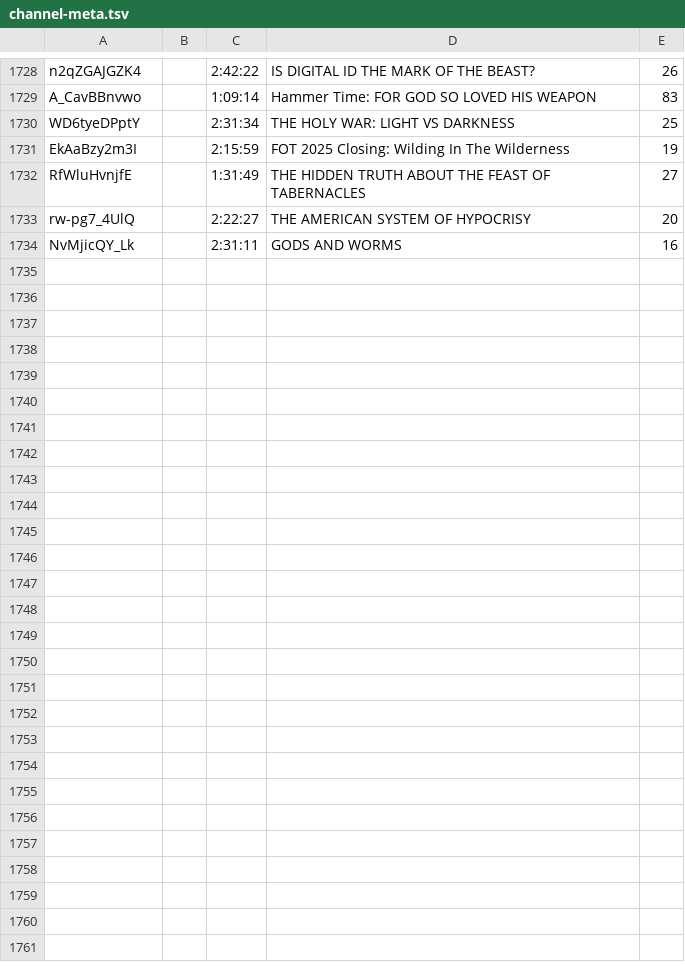
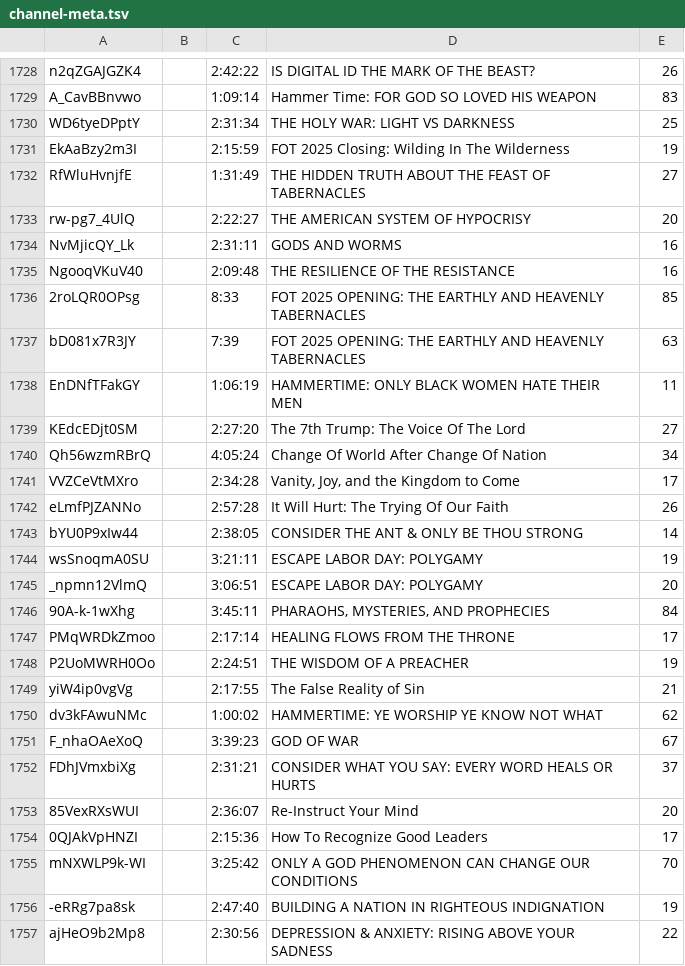
Before and after one commit to DevSecObie/cyberjudah, a TSV file: blog/channel-meta.tsv, drawn as a sheet; only a part is shown, gaps mark what is left out; the diff names each change by its address in the sheet, - before the commit and + after, or states it on an @@ line.

```diff
--- a/blog/channel-meta.tsv
+++ b/blog/channel-meta.tsv
+row 1735: NgooqVKuV40 |  | 2:09:48 | THE RESILIENCE OF THE RESISTANCE | 16
+row 1736: 2roLQR0OPsg |  | 8:33 | FOT 2025 OPENING: THE EARTHLY AND HEAVENLY TABERNACLES | 85
+row 1737: bD081x7R3JY |  | 7:39 | FOT 2025 OPENING: THE EARTHLY AND HEAVENLY TABERNACLES | 63
+row 1738: EnDNfTFakGY |  | 1:06:19 | HAMMERTIME: ONLY BLACK WOMEN HATE THEIR MEN | 11
+row 1739: KEdcEDjt0SM |  | 2:27:20 | The 7th Trump: The Voice Of The Lord | 27
+row 1740: Qh56wzmRBrQ |  | 4:05:24 | Change Of World After Change Of Nation | 34
+row 1741: VVZCeVtMXro |  | 2:34:28 | Vanity, Joy, and the Kingdom to Come | 17
+row 1742: eLmfPJZANNo |  | 2:57:28 | It Will Hurt: The Trying Of Our Faith | 26
+row 1743: bYU0P9xIw44 |  | 2:38:05 | CONSIDER THE ANT & ONLY BE THOU STRONG | 14
+row 1744: wsSnoqmA0SU |  | 3:21:11 | ESCAPE LABOR DAY: POLYGAMY | 19
+row 1745: _npmn12VlmQ |  | 3:06:51 | ESCAPE LABOR DAY: POLYGAMY | 20
+row 1746: 90A-k-1wXhg |  | 3:45:11 | PHARAOHS, MYSTERIES, AND PROPHECIES | 84
+row 1747: PMqWRDkZmoo |  | 2:17:14 | HEALING FLOWS FROM THE THRONE | 17
+row 1748: P2UoMWRH0Oo |  | 2:24:51 | THE WISDOM OF A PREACHER | 19
+row 1749: yiW4ip0vgVg |  | 2:17:55 | The False Reality of Sin | 21
+row 1750: dv3kFAwuNMc |  | 1:00:02 | HAMMERTIME: YE WORSHIP YE KNOW NOT WHAT | 62
+row 1751: F_nhaOAeXoQ |  | 3:39:23 | GOD OF WAR | 67
+row 1752: FDhJVmxbiXg |  | 2:31:21 | CONSIDER WHAT YOU SAY: EVERY WORD HEALS OR HURTS | 37
+row 1753: 85VexRXsWUI |  | 2:36:07 | Re-Instruct Your Mind | 20
+row 1754: 0QJAkVpHNZI |  | 2:15:36 | How To Recognize Good Leaders | 17
+row 1755: mNXWLP9k-WI |  | 3:25:42 | ONLY A GOD PHENOMENON CAN CHANGE OUR CONDITIONS | 70
+row 1756: -eRRg7pa8sk |  | 2:47:40 | BUILDING A NATION IN RIGHTEOUS INDIGNATION | 19
+row 1757: ajHeO9b2Mp8 |  | 2:30:56 | DEPRESSION & ANXIETY: RISING ABOVE YOUR SADNESS | 22
```
Also changed, not shown: blog/no-captions.tsv, 23 other files.
